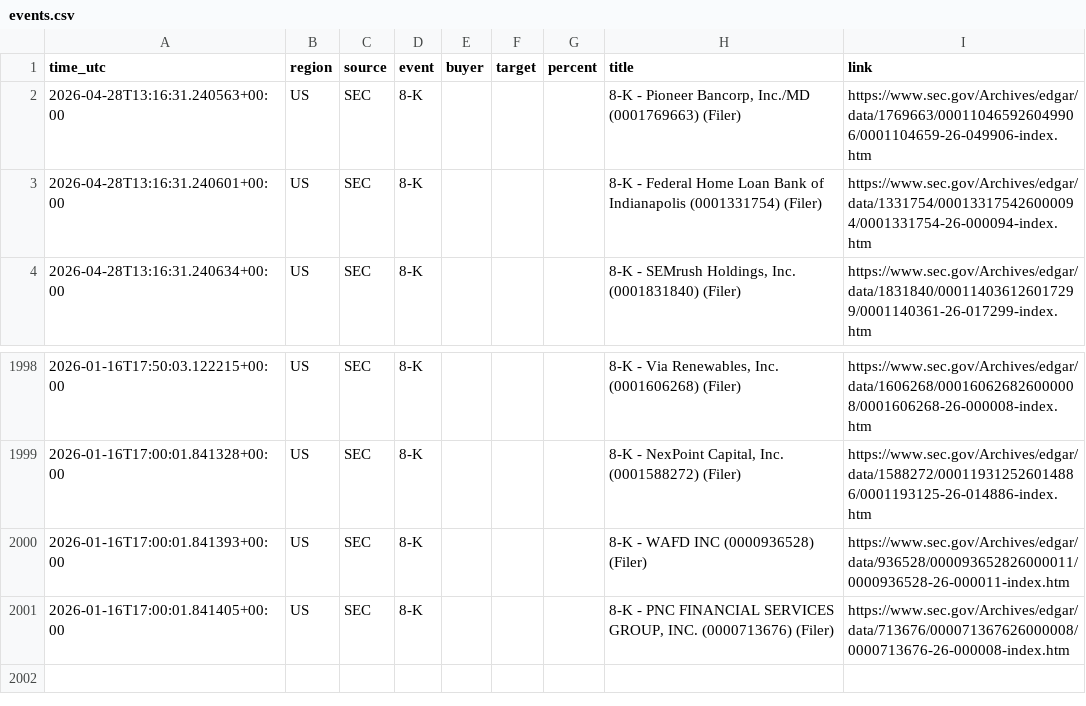
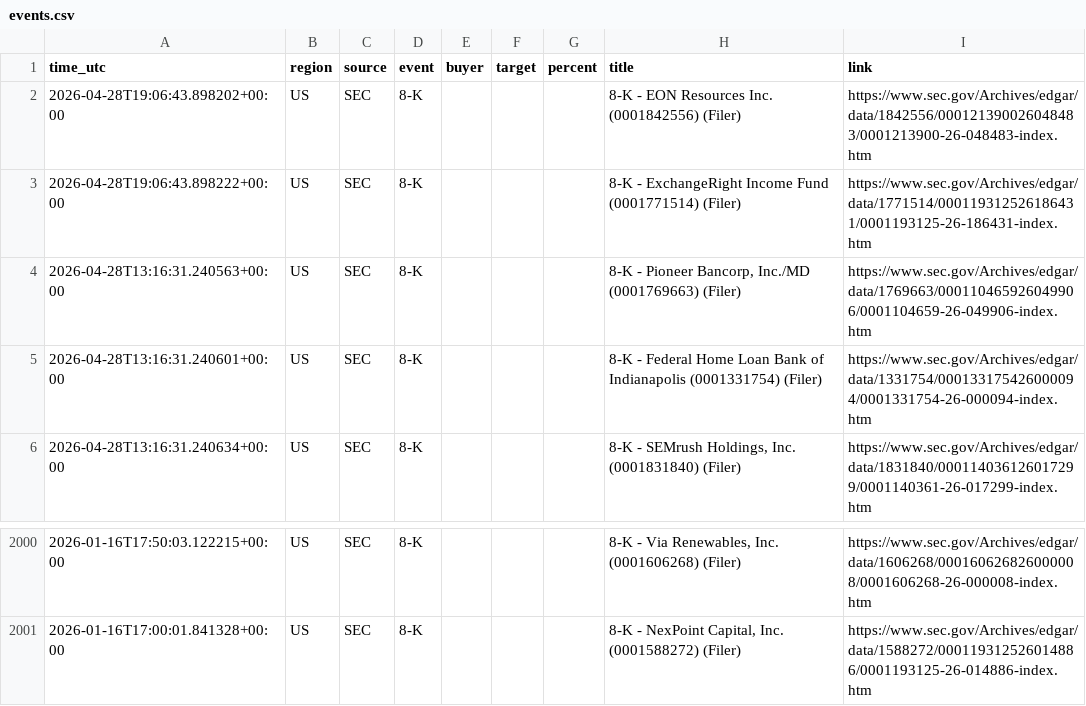
Before and after one commit to 495m5mghnv-arch/StakeWatch-, a CSV file: docs/events.csv, drawn as a sheet; only a part is shown, gaps mark what is left out; removed rows and columns are numbered as before the commit, all else as after; the diff names each change by its address in the sheet, - before the commit and + after, or states it on an @@ line.

Commit message:
Update SEC data

```diff
--- a/docs/events.csv
+++ b/docs/events.csv
+row 2: 2026-04-28T19:06:43.898202+00:00 | US | SEC | 8-K |  |  |  | 8-K - EON Resources Inc. (0001842556) (Filer) | https://www.sec.gov/Archives/edgar/data/1842556/000121390026048483/0001213900-26-048483-index.htm
+row 3: 2026-04-28T19:06:43.898222+00:00 | US | SEC | 8-K |  |  |  | 8-K - ExchangeRight Income Fund (0001771514) (Filer) | https://www.sec.gov/Archives/edgar/data/1771514/000119312526186431/0001193125-26-186431-index.htm
-row 2000: 2026-01-16T17:00:01.841393+00:00 | US | SEC | 8-K |  |  |  | 8-K - WAFD INC (0000936528) (Filer) | https://www.sec.gov/Archives/edgar/data/936528/000093652826000011/0000936528-26-000011-index.htm
-row 2001: 2026-01-16T17:00:01.841405+00:00 | US | SEC | 8-K |  |  |  | 8-K - PNC FINANCIAL SERVICES GROUP, INC. (0000713676) (Filer) | https://www.sec.gov/Archives/edgar/data/713676/000071367626000008/0000713676-26-000008-index.htm
```
Also changed, not shown: events.csv, 3 other files.
